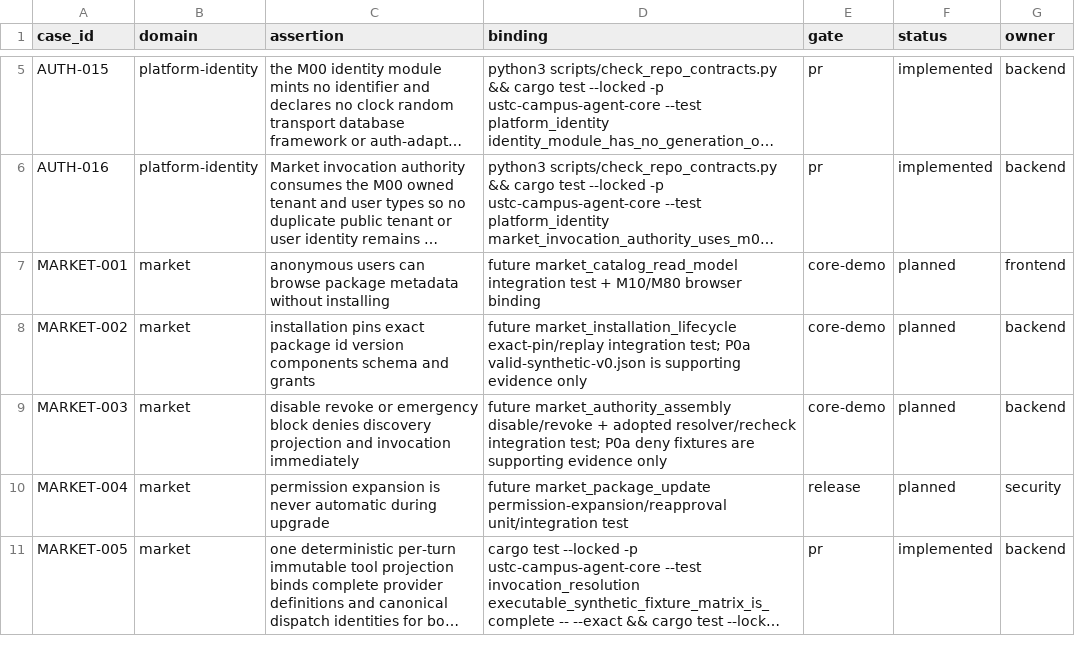
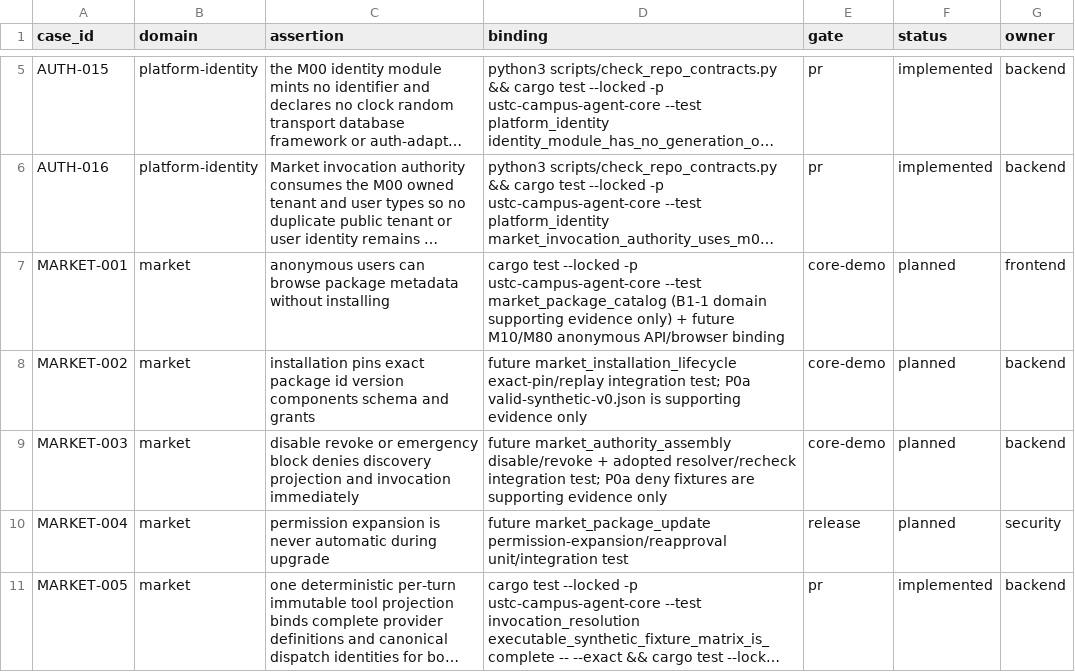
Before and after one commit to Develata/ustc-campus-agent, a TSV file: docs/acceptance/matrix.tsv, drawn as a sheet; only a part is shown, gaps mark what is left out; long unchanged cells end in …; the diff names each change by its address in the sheet, - before the commit and + after, or states it on an @@ line.

Commit message:
feat(market): add typed package catalog model

```diff
--- a/docs/acceptance/matrix.tsv
+++ b/docs/acceptance/matrix.tsv
-D7 (binding): future market_catalog_read_model integration test + M10/M80 browser binding
+D7 (binding): cargo test --locked -p ustc-campus-agent-core --test market_package_catalog (B1-1 domain supporting evidence only) + future M10/M80 anonymous API/browser binding
```
Also changed, not shown: 16 other files.
